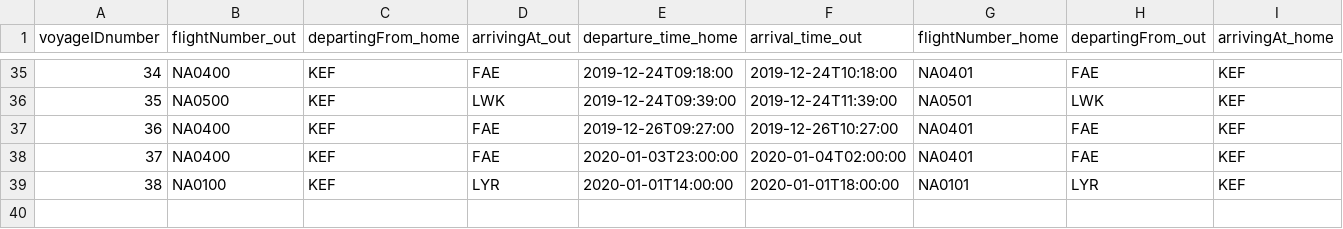
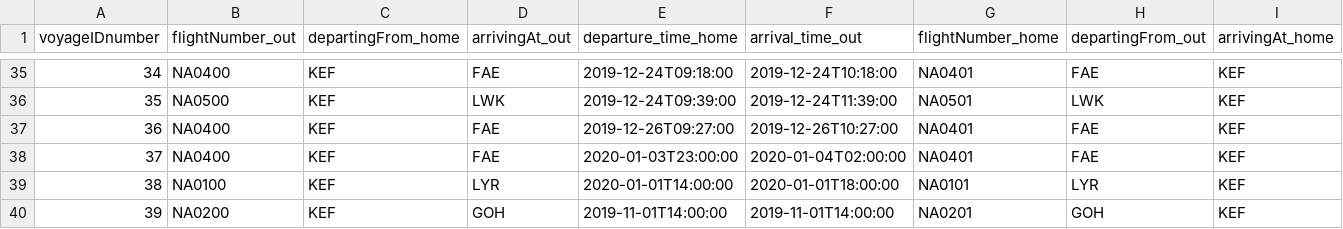
Before and after one commit to helenaj18/Dagb-k, a CSV file: NaNair/UPDATEDSTUDENTDATA/allvoyages.csv, drawn as a sheet; only a part is shown, gaps mark what is left out; rows hold the shown columns only; the diff names each change by its address in the sheet, - before the commit and + after, or states it on an @@ line.

Commit message:
voyage ll fix

```diff
--- a/NaNair/UPDATEDSTUDENTDATA/allvoyages.csv
+++ b/NaNair/UPDATEDSTUDENTDATA/allvoyages.csv
+row 40: 39 | NA0200 | KEF | GOH | 2019-11-01T14:00:00 | 2019-11-01T14:00:00 | NA0201 | GOH | KEF
```
Also changed, not shown: 2 other files.
